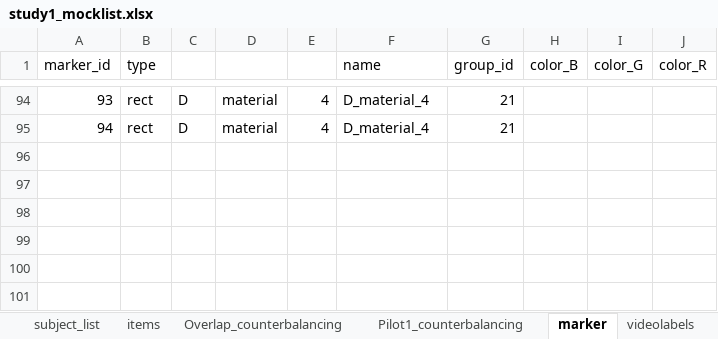
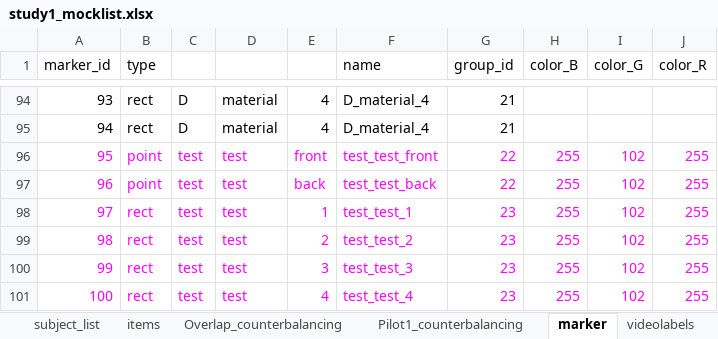
Before and after one commit to ginaamri/Mandy-PhD, an Excel workbook: studies/labor study_A/study1_mocklist.xlsx, sheet marker, drawn as a sheet; only a part is shown, gaps mark what is left out; values as stored, in another font and other column widths than the file's, no borders; the diff names each change by its address in the sheet, - before the commit and + after, or states it on an @@ line.

Commit message:
marker added

```diff
--- a/studies/labor study_A/study1_mocklist.xlsx (sheet marker)
+++ b/studies/labor study_A/study1_mocklist.xlsx (sheet marker)
+row 96: 95 | point | test | test | front | test_test_front | 22 | 255 | 102 | 255
+row 97: 96 | point | test | test | back | test_test_back | 22 | 255 | 102 | 255
+row 98: 97 | rect | test | test | 1 | test_test_1 | 23 | 255 | 102 | 255
+row 99: 98 | rect | test | test | 2 | test_test_2 | 23 | 255 | 102 | 255
+row 100: 99 | rect | test | test | 3 | test_test_3 | 23 | 255 | 102 | 255
+row 101: 100 | rect | test | test | 4 | test_test_4 | 23 | 255 | 102 | 255
```
Also changed, not shown: sheet Overlap_counterbalancing, todo.xlsx, 6 other files.
